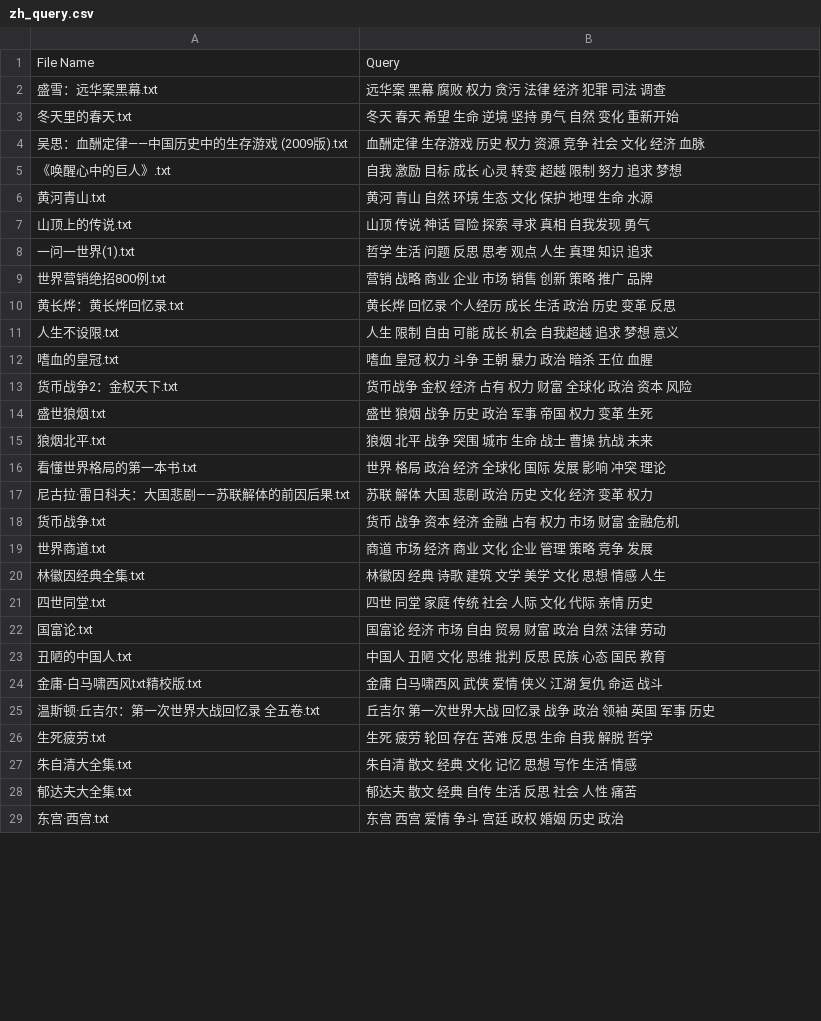
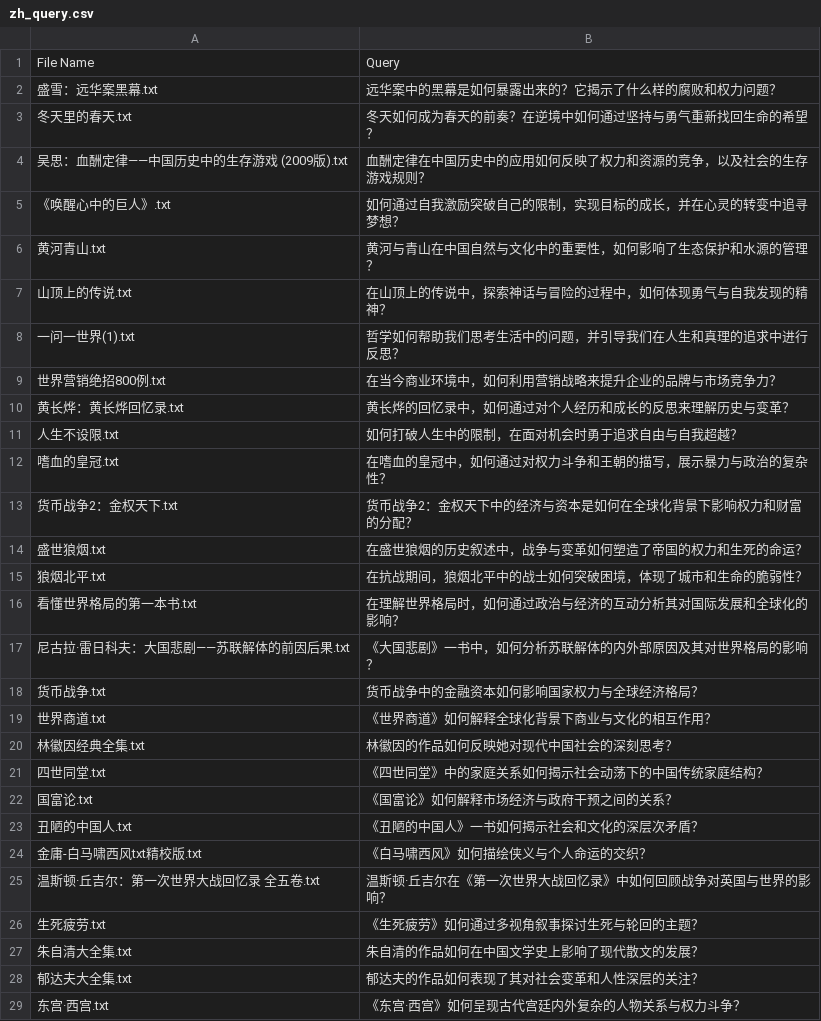
Before and after one commit to 1998x-stack/doc_compress, a CSV file: data/test_data/zh/zh_query.csv, drawn as a sheet; only a part is shown; the diff covers the shown part only.

Commit message:
query重写和算法修改

```diff
--- a/data/test_data/zh/zh_query.csv
+++ b/data/test_data/zh/zh_query.csv
@@ -1,29 +1,29 @@
 File Name,Query
-盛雪：远华案黑幕.txt, 远华案 黑幕 腐败 权力 贪污 法律 经济 犯罪 司法 调查
-冬天里的春天.txt, 冬天 春天 希望 生命 逆境 坚持 勇气 自然 变化 重新开始
-吴思：血酬定律——中国历史中的生存游戏 (2009版).txt, 血酬定律 生存游戏 历史 权力 资源 竞争 社会 文化 经济 血脉
-《唤醒心中的巨人》.txt, 自我 激励 目标 成长 心灵 转变 超越 限制 努力 追求 梦想
-黄河青山.txt, 黄河 青山 自然 环境 生态 文化 保护 地理 生命 水源
-山顶上的传说.txt, 山顶 传说 神话 冒险 探索 寻求 真相 自我发现 勇气
-一问一世界(1).txt, 哲学 生活 问题 反思 思考 观点 人生 真理 知识 追求
-世界营销绝招800例.txt, 营销 战略 商业 企业 市场 销售 创新 策略 推广 品牌
-黄长烨：黄长烨回忆录.txt, 黄长烨 回忆录 个人经历 成长 生活 政治 历史 变革 反思
-人生不设限.txt, 人生 限制 自由 可能 成长 机会 自我超越 追求 梦想 意义
-嗜血的皇冠.txt, 嗜血 皇冠 权力 斗争 王朝 暴力 政治 暗杀 王位 血腥
-货币战争2：金权天下.txt, 货币战争 金权 经济 占有 权力 财富 全球化 政治 资本 风险
-盛世狼烟.txt, 盛世 狼烟 战争 历史 政治 军事 帝国 权力 变革 生死
-狼烟北平.txt, 狼烟 北平 战争 突围 城市 生命 战士 曹操 抗战 未来
-看懂世界格局的第一本书.txt, 世界 格局 政治 经济 全球化 国际 发展 影响 冲突 理论
-尼古拉·雷日科夫：大国悲剧——苏联解体的前因后果.txt, 苏联 解体 大国 悲剧 政治 历史 文化 经济 变革 权力
-货币战争.txt, 货币 战争 资本 经济 金融 占有 权力 市场 财富 金融危机
-世界商道.txt, 商道 市场 经济 商业 文化 企业 管理 策略 竞争 发展
-林徽因经典全集.txt, 林徽因 经典 诗歌 建筑 文学 美学 文化 思想 情感 人生
-四世同堂.txt, 四世 同堂 家庭 传统 社会 人际 文化 代际 亲情 历史
-国富论.txt, 国富论 经济 市场 自由 贸易 财富 政治 自然 法律 劳动
-丑陋的中国人.txt, 中国人 丑陋 文化 思维 批判 反思 民族 心态 国民 教育
-金庸-白马啸西风txt精校版.txt, 金庸 白马啸西风 武侠 爱情 侠义 江湖 复仇 命运 战斗
-温斯顿·丘吉尔：第一次世界大战回忆录 全五卷.txt, 丘吉尔 第一次世界大战 回忆录 战争 政治 领袖 英国 军事 历史
-生死疲劳.txt, 生死 疲劳 轮回 存在 苦难 反思 生命 自我 解脱 哲学
-朱自清大全集.txt, 朱自清 散文 经典 文化 记忆 思想 写作 生活 情感
-郁达夫大全集.txt, 郁达夫 散文 经典 自传 生活 反思 社会 人性 痛苦
-东宫·西宫.txt, 东宫 西宫 爱情 争斗 宫廷 政权 婚姻 历史 政治
+盛雪：远华案黑幕.txt, 远华案中的黑幕是如何暴露出来的？它揭示了什么样的腐败和权力问题？
+冬天里的春天.txt, 冬天如何成为春天的前奏？在逆境中如何通过坚持与勇气重新找回生命的希望？
+吴思：血酬定律——中国历史中的生存游戏 (2009版).txt, 血酬定律在中国历史中的应用如何反映了权力和资源的竞争，以及社会的生存游戏规则？
+《唤醒心中的巨人》.txt, 如何通过自我激励突破自己的限制，实现目标的成长，并在心灵的转变中追寻梦想？
+黄河青山.txt, 黄河与青山在中国自然与文化中的重要性，如何影响了生态保护和水源的管理？
+山顶上的传说.txt, 在山顶上的传说中，探索神话与冒险的过程中，如何体现勇气与自我发现的精神？
+一问一世界(1).txt, 哲学如何帮助我们思考生活中的问题，并引导我们在人生和真理的追求中进行反思？
+世界营销绝招800例.txt, 在当今商业环境中，如何利用营销战略来提升企业的品牌与市场竞争力？
+黄长烨：黄长烨回忆录.txt, 黄长烨的回忆录中，如何通过对个人经历和成长的反思来理解历史与变革？
+人生不设限.txt, 如何打破人生中的限制，在面对机会时勇于追求自由与自我超越？
+嗜血的皇冠.txt, 在嗜血的皇冠中，如何通过对权力斗争和王朝的描写，展示暴力与政治的复杂性？
+货币战争2：金权天下.txt, 货币战争2：金权天下中的经济与资本是如何在全球化背景下影响权力和财富的分配？
+盛世狼烟.txt, 在盛世狼烟的历史叙述中，战争与变革如何塑造了帝国的权力和生死的命运？
+狼烟北平.txt, 在抗战期间，狼烟北平中的战士如何突破困境，体现了城市和生命的脆弱性？
+看懂世界格局的第一本书.txt, 在理解世界格局时，如何通过政治与经济的互动分析其对国际发展和全球化的影响？
+尼古拉·雷日科夫：大国悲剧——苏联解体的前因后果.txt, 《大国悲剧》一书中，如何分析苏联解体的内外部原因及其对世界格局的影响？
+货币战争.txt, 货币战争中的金融资本如何影响国家权力与全球经济格局？
+世界商道.txt, 《世界商道》如何解释全球化背景下商业与文化的相互作用？
+林徽因经典全集.txt, 林徽因的作品如何反映她对现代中国社会的深刻思考？
+四世同堂.txt, 《四世同堂》中的家庭关系如何揭示社会动荡下的中国传统家庭结构？
+国富论.txt, 《国富论》如何解释市场经济与政府干预之间的关系？
+丑陋的中国人.txt, 《丑陋的中国人》一书如何揭示社会和文化的深层次矛盾？
+金庸-白马啸西风txt精校版.txt, 《白马啸西风》如何描绘侠义与个人命运的交织？
+温斯顿·丘吉尔：第一次世界大战回忆录 全五卷.txt, 温斯顿·丘吉尔在《第一次世界大战回忆录》中如何回顾战争对英国与世界的影响？
+生死疲劳.txt, 《生死疲劳》如何通过多视角叙事探讨生死与轮回的主题？
+朱自清大全集.txt, 朱自清的作品如何在中国文学史上影响了现代散文的发展？
+郁达夫大全集.txt, 郁达夫的作品如何表现了其对社会变革和人性深层的关注？
+东宫·西宫.txt, 《东宫·西宫》如何呈现古代宫廷内外复杂的人物关系与权力斗争？
```
Also changed, not shown: 1 added row, 1 removed row and 71 edited cells elsewhere in this file, data/test_data/en/en_query.csv, 6 other files.
